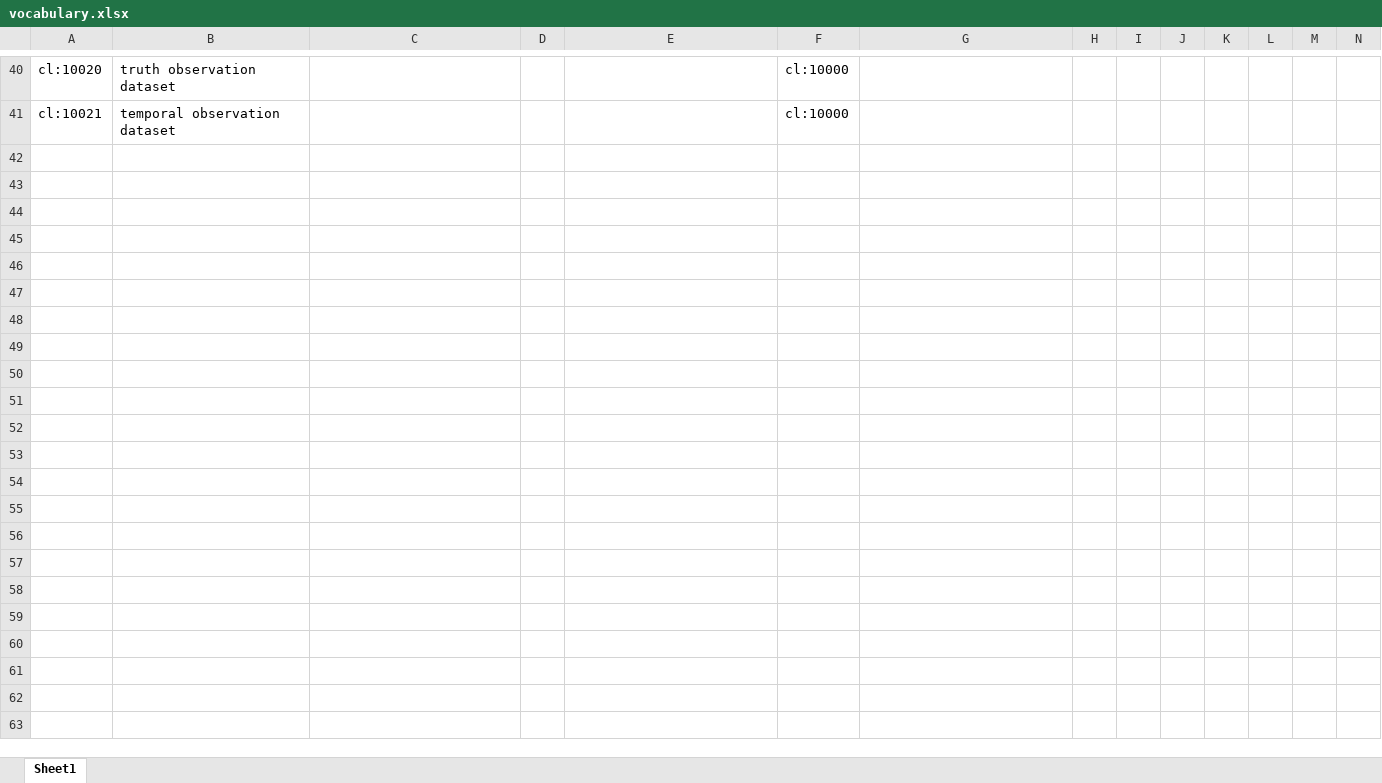
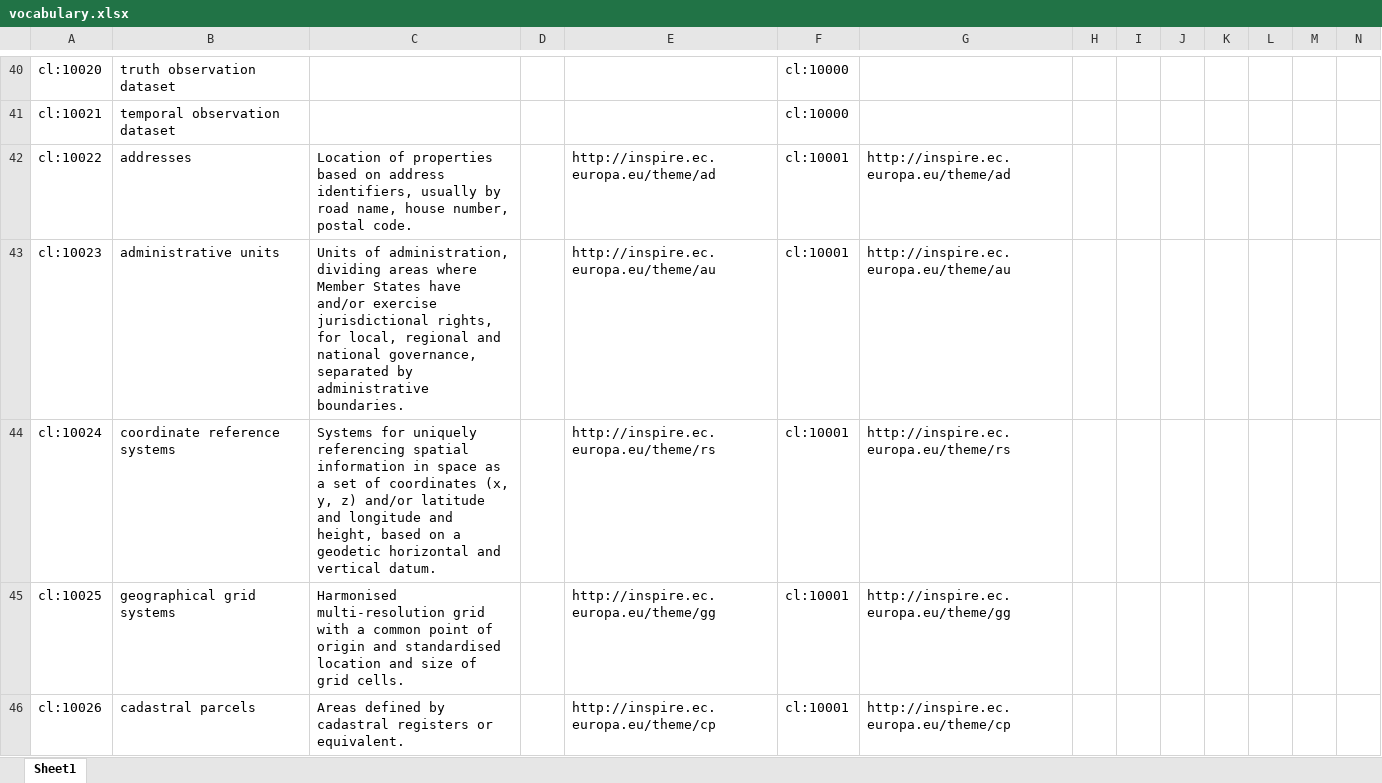
Before and after one commit to LTER-Europe/eLTER_CL, an Excel workbook: vocabulary.xlsx, sheet Sheet1, drawn as a sheet; only a part is shown, gaps mark what is left out; values as stored, in another font and other column widths than the file's, no borders; rows hold the shown columns only; the diff covers the shown part only; the diff names each change by its address in the sheet, - before the commit and + after, or states it on an @@ line.

```diff
--- a/vocabulary.xlsx (sheet Sheet1)
+++ b/vocabulary.xlsx (sheet Sheet1)
+row 42: cl:10022 | addresses | Location of properties based on address identifiers, usually by road name, house number, postal code. |  | http://inspire.ec.europa.eu/theme/ad | cl:10001 | http://inspire.ec.europa.eu/theme/ad
+row 43: cl:10023 | administrative units | Units of administration, dividing areas where Member States have and/or exercise jurisdictional rights, for local, regional and national governance, separated by administrative boundaries. |  | http://inspire.ec.europa.eu/theme/au | cl:10001 | http://inspire.ec.europa.eu/theme/au
+row 44: cl:10024 | coordinate reference systems | Systems for uniquely referencing spatial information in space as a set of coordinates (x, y, z) and/or latitude and longitude and height, based on a geodetic horizontal and vertical datum. |  | http://inspire.ec.europa.eu/theme/rs | cl:10001 | http://inspire.ec.europa.eu/theme/rs
+row 45: cl:10025 | geographical grid systems | Harmonised multi-resolution grid with a common point of origin and standardised location and size of grid cells. |  | http://inspire.ec.europa.eu/theme/gg | cl:10001 | http://inspire.ec.europa.eu/theme/gg
+row 46: cl:10026 | cadastral parcels | Areas defined by cadastral registers or equivalent. |  | http://inspire.ec.europa.eu/theme/cp | cl:10001 | http://inspire.ec.europa.eu/theme/cp
```
Also changed, not shown: 120 added rows and 3 edited cells elsewhere in this sheet, 4 other files.
